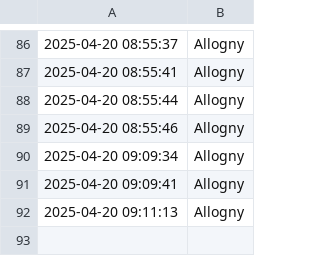
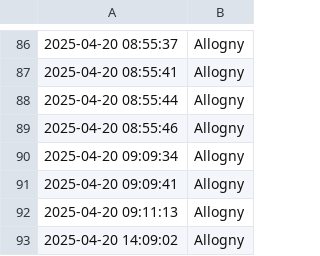
Before and after one commit to Madch1ne/Point_Meteo, a CSV file: util/stats/villes.csv, drawn as a sheet; only a part is shown, gaps mark what is left out; the diff names each change by its address in the sheet, - before the commit and + after, or states it on an @@ line.

```diff
--- a/util/stats/villes.csv
+++ b/util/stats/villes.csv
+row 93: 2025-04-20 14:09:02 | Allogny
```
Also changed, not shown: 4 other files.
